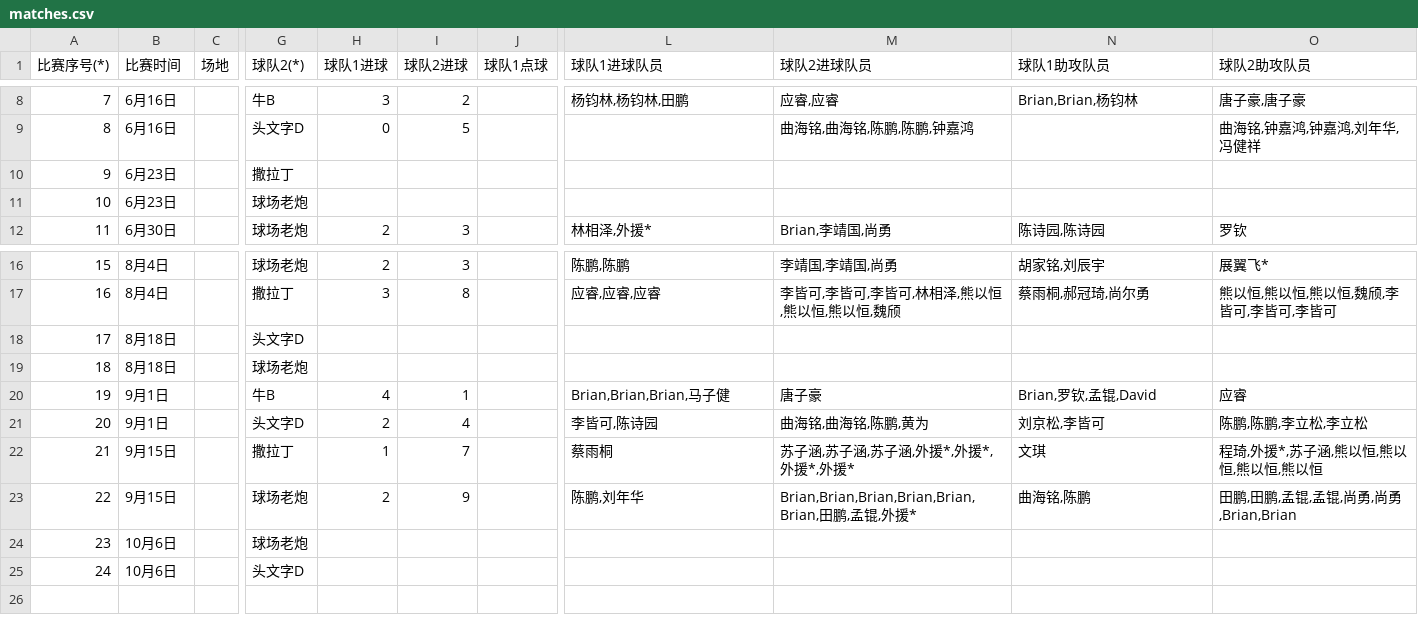
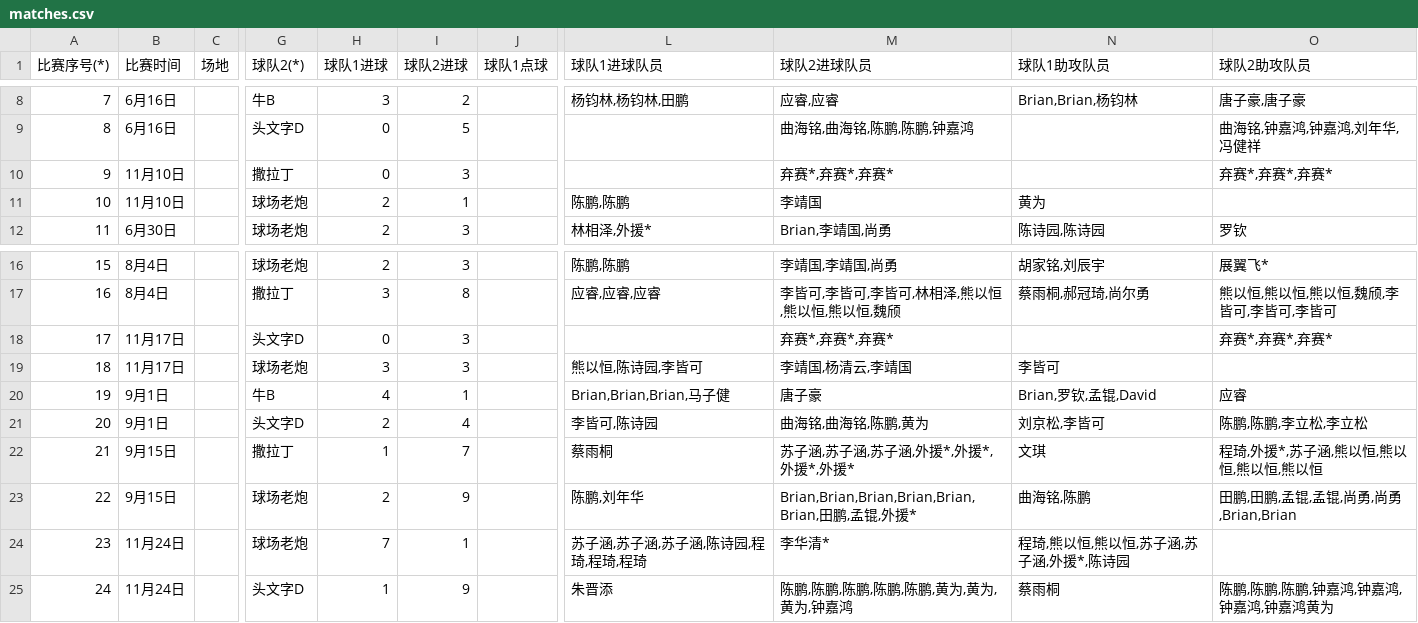
Before and after one commit to yifei-zhan/tournament-template-generator, a CSV file: input/matches.csv, drawn as a sheet; only a part is shown, gaps mark what is left out; the diff covers the shown part only; the diff names each change by its address in the sheet, - before the commit and + after, or states it on an @@ line.

Commit message:
update matches

```diff
--- a/input/matches.csv
+++ b/input/matches.csv
-B10:B11 (比赛时间): 6月23日
+B10:B11 (比赛时间): 11月10日
-H10 (球队1进球): (empty)
+H10 (球队1进球): 0
-I10 (球队2进球): (empty)
+I10 (球队2进球): 3
-M10 (球队2进球队员): (empty)
+M10 (球队2进球队员): 弃赛*,弃赛*,弃赛*
-O10 (球队2助攻队员): (empty)
+O10 (球队2助攻队员): 弃赛*,弃赛*,弃赛*
-H11 (球队1进球): (empty)
+H11 (球队1进球): 2
-I11 (球队2进球): (empty)
+I11 (球队2进球): 1
-L11 (球队1进球队员): (empty)
+L11 (球队1进球队员): 陈鹏,陈鹏
-M11 (球队2进球队员): (empty)
+M11 (球队2进球队员): 李靖国
-N11 (球队1助攻队员): (empty)
+N11 (球队1助攻队员): 黄为
-B18:B19 (比赛时间): 8月18日
+B18:B19 (比赛时间): 11月17日
-H18 (球队1进球): (empty)
+H18 (球队1进球): 0
-I18:I19 (球队2进球): (empty)
+I18:I19 (球队2进球): 3
-M18 (球队2进球队员): (empty)
+M18 (球队2进球队员): 弃赛*,弃赛*,弃赛*
-O18 (球队2助攻队员): (empty)
+O18 (球队2助攻队员): 弃赛*,弃赛*,弃赛*
-H19 (球队1进球): (empty)
+H19 (球队1进球): 3
-L19 (球队1进球队员): (empty)
+L19 (球队1进球队员): 熊以恒,陈诗园,李皆可
-M19 (球队2进球队员): (empty)
+M19 (球队2进球队员): 李靖国,杨清云,李靖国
-N19 (球队1助攻队员): (empty)
+N19 (球队1助攻队员): 李皆可
-B24:B25 (比赛时间): 10月6日
+B24:B25 (比赛时间): 11月24日
-H24 (球队1进球): (empty)
+H24 (球队1进球): 7
-I24 (球队2进球): (empty)
+I24 (球队2进球): 1
-L24 (球队1进球队员): (empty)
+L24 (球队1进球队员): 苏子涵,苏子涵,苏子涵,陈诗园,程琦,程琦,程琦
-M24 (球队2进球队员): (empty)
+M24 (球队2进球队员): 李华清*
-N24 (球队1助攻队员): (empty)
+N24 (球队1助攻队员): 程琦,熊以恒,熊以恒,苏子涵,苏子涵,外援*,陈诗园
-H25 (球队1进球): (empty)
+H25 (球队1进球): 1
-I25 (球队2进球): (empty)
+I25 (球队2进球): 9
-L25 (球队1进球队员): (empty)
+L25 (球队1进球队员): 朱晋添
-M25 (球队2进球队员): (empty)
+M25 (球队2进球队员): 陈鹏,陈鹏,陈鹏,陈鹏,陈鹏,黄为,黄为,黄为,钟嘉鸿
-N25 (球队1助攻队员): (empty)
+N25 (球队1助攻队员): 蔡雨桐
-O25 (球队2助攻队员): (empty)
+O25 (球队2助攻队员): 陈鹏,陈鹏,陈鹏,钟嘉鸿,钟嘉鸿,钟嘉鸿,钟嘉鸿黄为
```
Also changed, not shown: 14 edited cells elsewhere in this file, 1 other file.
